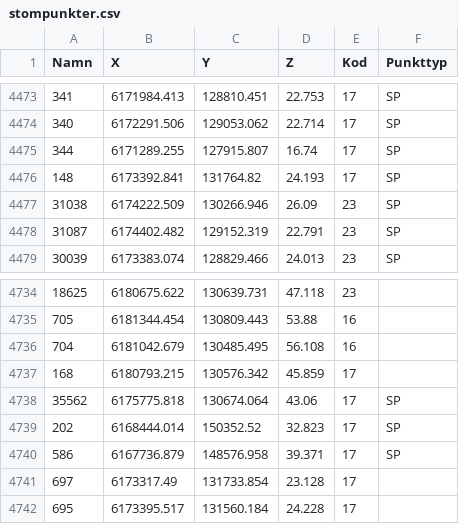
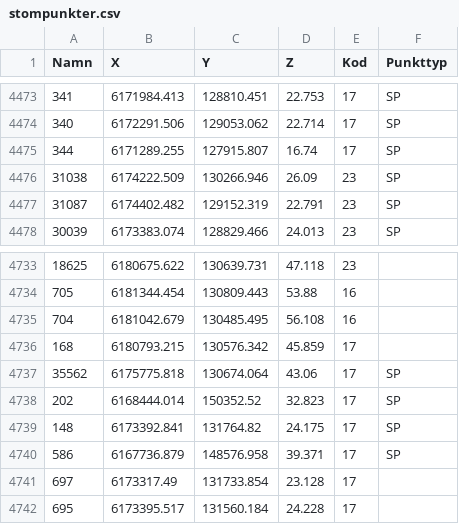
Before and after one commit to lundopendata/stompunkter, a CSV file: stompunkter.csv, drawn as a sheet; only a part is shown, gaps mark what is left out; removed rows and columns are numbered as before the commit, all else as after; the diff names each change by its address in the sheet, - before the commit and + after, or states it on an @@ line.

Commit message:
Created 2019-09-05 11:04:10

```diff
--- a/stompunkter.csv
+++ b/stompunkter.csv
-row 4476: 148 | 6173392.841 | 131764.82 | 24.193 | 17 | SP
+row 4739: 148 | 6173392.841 | 131764.82 | 24.175 | 17 | SP
```
